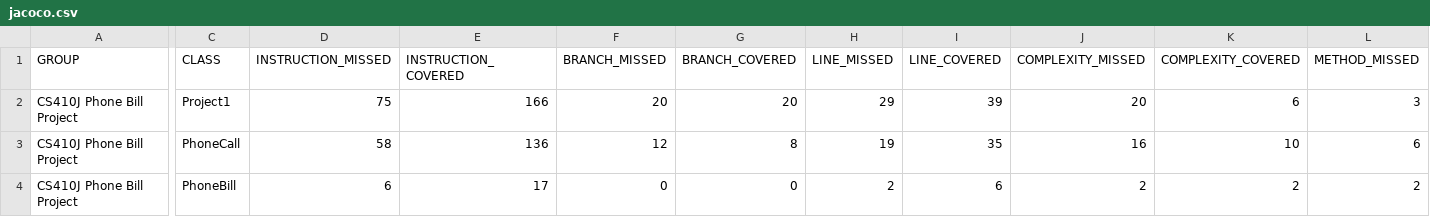
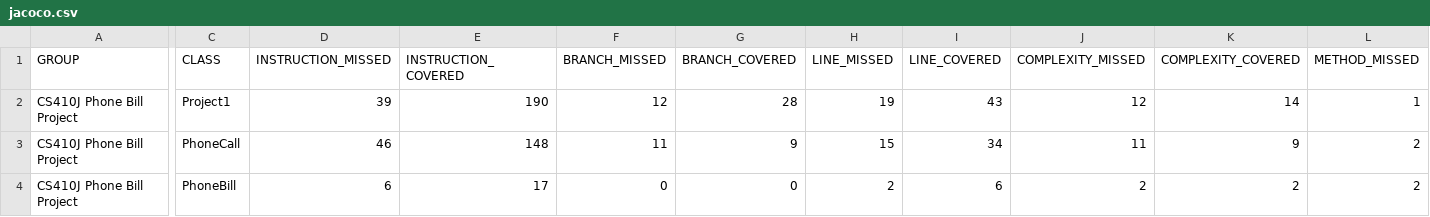
Before and after one commit to randyrollofson/adv_java, a CSV file: phonebill/target/site/jacoco-it/jacoco.csv, drawn as a sheet; only a part is shown, gaps mark what is left out; the diff covers the shown part only; the diff names each change by its address in the sheet, - before the commit and + after, or states it on an @@ line.

```diff
--- a/phonebill/target/site/jacoco-it/jacoco.csv
+++ b/phonebill/target/site/jacoco-it/jacoco.csv
-D2 (INSTRUCTION_MISSED): 75
+D2 (INSTRUCTION_MISSED): 39
-E2 (INSTRUCTION_COVERED): 166
+E2 (INSTRUCTION_COVERED): 190
-F2 (BRANCH_MISSED): 20
+F2 (BRANCH_MISSED): 12
-G2 (BRANCH_COVERED): 20
+G2 (BRANCH_COVERED): 28
-H2 (LINE_MISSED): 29
+H2 (LINE_MISSED): 19
-I2 (LINE_COVERED): 39
+I2 (LINE_COVERED): 43
-J2 (COMPLEXITY_MISSED): 20
+J2 (COMPLEXITY_MISSED): 12
-K2 (COMPLEXITY_COVERED): 6
+K2 (COMPLEXITY_COVERED): 14
-L2 (METHOD_MISSED): 3
+L2 (METHOD_MISSED): 1
-D3 (INSTRUCTION_MISSED): 58
+D3 (INSTRUCTION_MISSED): 46
-E3 (INSTRUCTION_COVERED): 136
+E3 (INSTRUCTION_COVERED): 148
-F3 (BRANCH_MISSED): 12
+F3 (BRANCH_MISSED): 11
-G3 (BRANCH_COVERED): 8
+G3 (BRANCH_COVERED): 9
-H3 (LINE_MISSED): 19
+H3 (LINE_MISSED): 15
-I3 (LINE_COVERED): 35
+I3 (LINE_COVERED): 34
-J3 (COMPLEXITY_MISSED): 16
+J3 (COMPLEXITY_MISSED): 11
-K3 (COMPLEXITY_COVERED): 10
+K3 (COMPLEXITY_COVERED): 9
-L3 (METHOD_MISSED): 6
+L3 (METHOD_MISSED): 2
```
Also changed, not shown: 2 edited cells elsewhere in this file, 27 other files.
